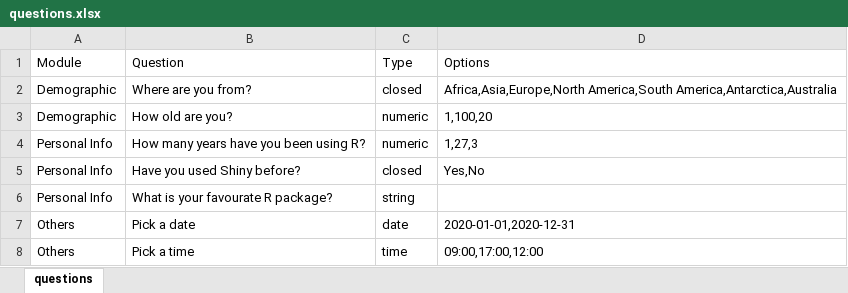
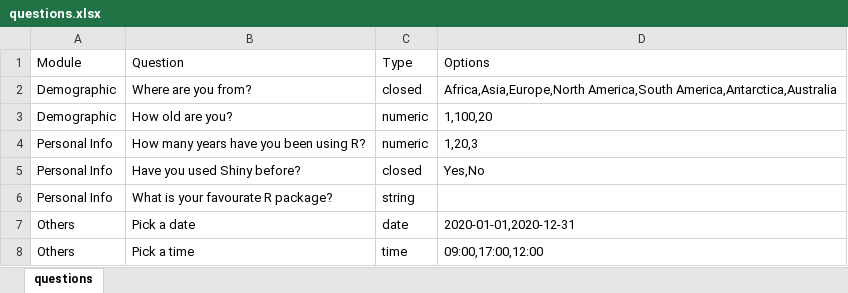
Before and after one commit to WahiduzzamanKhan/R-Shiny-Survey-Tool, an Excel workbook: questions.xlsx, sheet questions, drawn as a sheet; values as stored, in another font and other column widths than the file's, no borders; the diff names each change by its address in the sheet, - before the commit and + after, or states it on an @@ line.

```diff
--- a/questions.xlsx (sheet questions)
+++ b/questions.xlsx (sheet questions)
-D4 (Options): 1,27,3
+D4 (Options): 1,20,3
```
Also changed, not shown: 1 other file.
